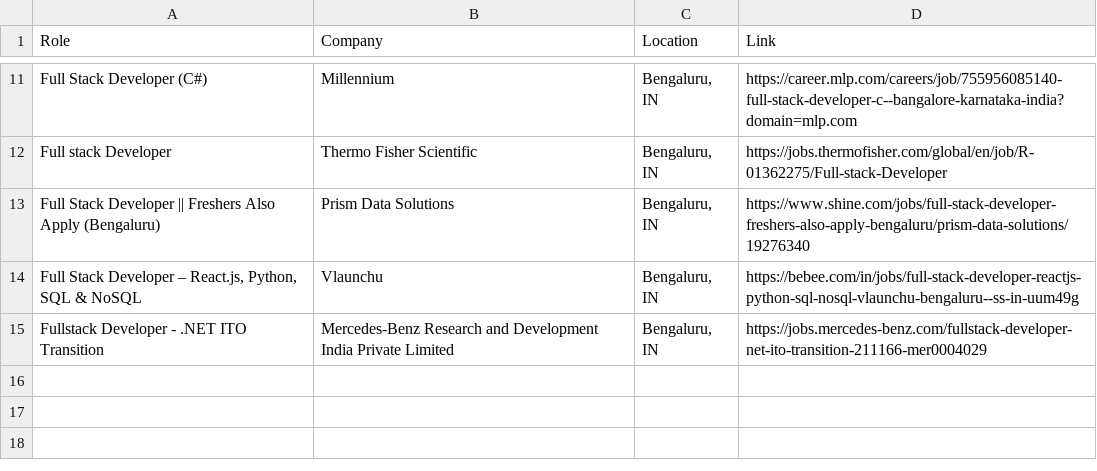
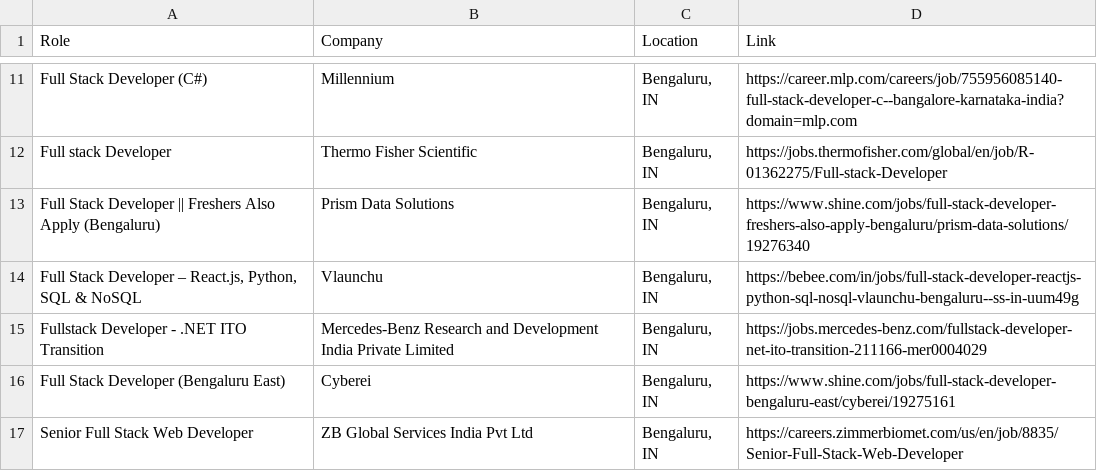
Before and after one commit to priyanshu0508/Automated-Job-Tracker-Alert, a CSV file: seen_jobs.csv, drawn as a sheet; only a part is shown, gaps mark what is left out.

```diff
--- a/seen_jobs.csv
+++ b/seen_jobs.csv
@@ -15 +15,3 @@ Full Stack Developer || Freshers Also Apply (Bengaluru),Prism Data Solutions,"Be
 Fullstack Developer - .NET ITO Transition,Mercedes-Benz Research and Development India Private Limited,"Bengaluru, IN",https://jobs.mercedes-benz.com/fullstack-developer-net-ito-transition-211166-mer0004029
+Full Stack Developer (Bengaluru East),Cyberei,"Bengaluru, IN",https://www.shine.com/jobs/full-stack-developer-bengaluru-east/cyberei/19275161
+Senior Full Stack Web Developer,ZB Global Services India Pvt Ltd,"Bengaluru, IN",https://careers.zimmerbiomet.com/us/en/job/8835/Senior-Full-Stack-Web-Developer
```
